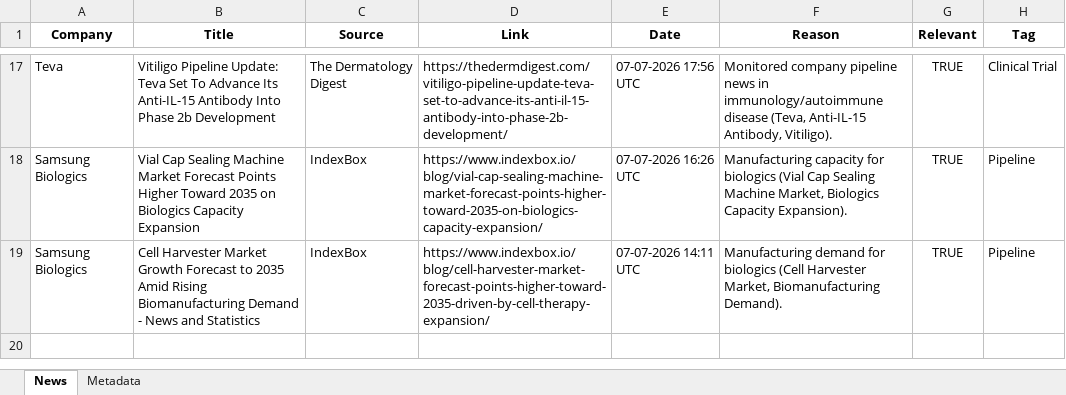
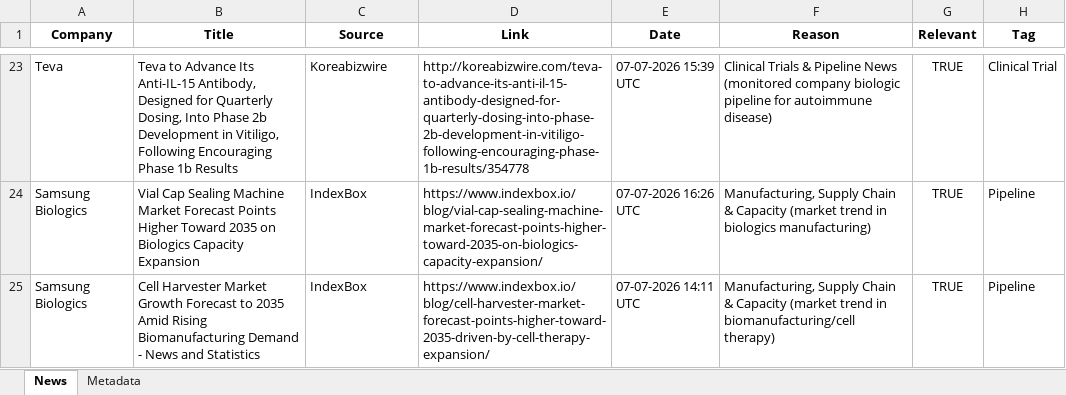
Before and after one commit to synapseKrishna/Ved, an Excel workbook: news_results.xlsx, sheet News, drawn as a sheet; only a part is shown, gaps mark what is left out; values as stored, in another font and other column widths than the file's, no borders; addresses are those after the commit; the diff covers the shown part only; the diff names each change by its address in the sheet, - before the commit and + after, or states it on an @@ line.

```diff
--- a/news_results.xlsx (sheet News)
+++ b/news_results.xlsx (sheet News)
-B23 (Title): Vitiligo Pipeline Update: Teva Set To Advance Its Anti-IL-15 Antibody Into Phase 2b Development
+B23 (Title): Teva to Advance Its Anti-IL-15 Antibody, Designed for Quarterly Dosing, Into Phase 2b Development in Vitiligo, Following Encouraging Phase 1b Results
-C23 (Source): The Dermatology Digest
+C23 (Source): Koreabizwire
-D23 (Link): https://thedermdigest.com/vitiligo-pipeline-update-teva-set-to-advance-its-anti-il-15-antibody-into-phase-2b-development/
+D23 (Link): http://koreabizwire.com/teva-to-advance-its-anti-il-15-antibody-designed-for-quarterly-dosing-into-phase-2b-development-in-vitiligo-following-encouraging-phase-1b-results/354778
-E23 (Date): 07-07-2026 17:56 UTC
+E23 (Date): 07-07-2026 15:39 UTC
-F23 (Reason): Monitored company pipeline news in immunology/autoimmune disease (Teva, Anti-IL-15 Antibody, Vitiligo).
+F23 (Reason): Clinical Trials & Pipeline News (monitored company biologic pipeline for autoimmune disease)
-F24 (Reason): Manufacturing capacity for biologics (Vial Cap Sealing Machine Market, Biologics Capacity Expansion).
+F24 (Reason): Manufacturing, Supply Chain & Capacity (market trend in biologics manufacturing)
-F25 (Reason): Manufacturing demand for biologics (Cell Harvester Market, Biomanufacturing Demand).
+F25 (Reason): Manufacturing, Supply Chain & Capacity (market trend in biomanufacturing/cell therapy)
```
Also changed, not shown: 9 added rows, 3 removed rows and 19 edited cells elsewhere in this sheet, sheet Metadata, news_results_raw.xlsx.
